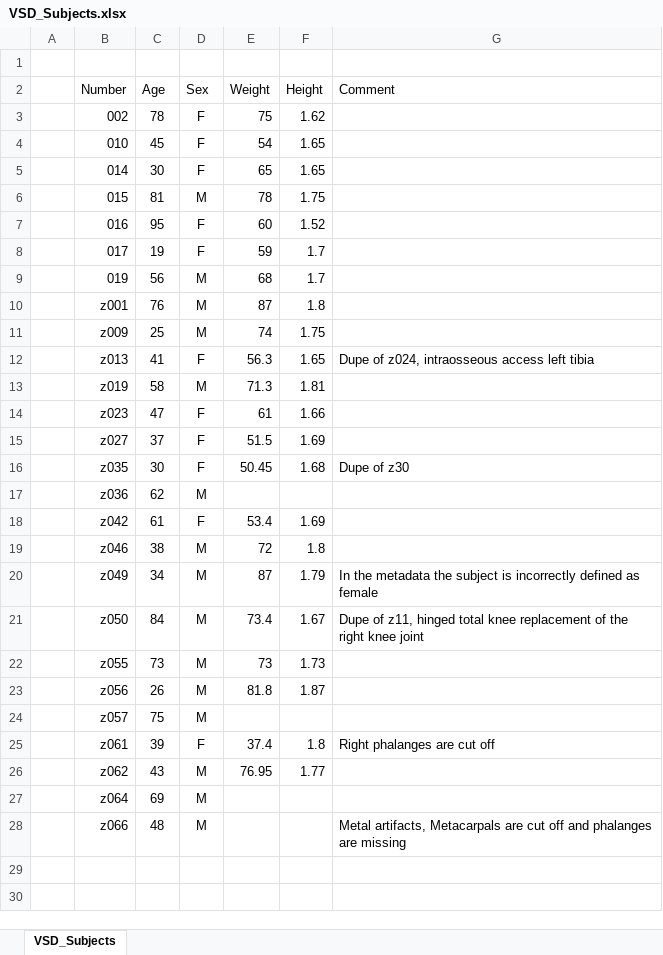
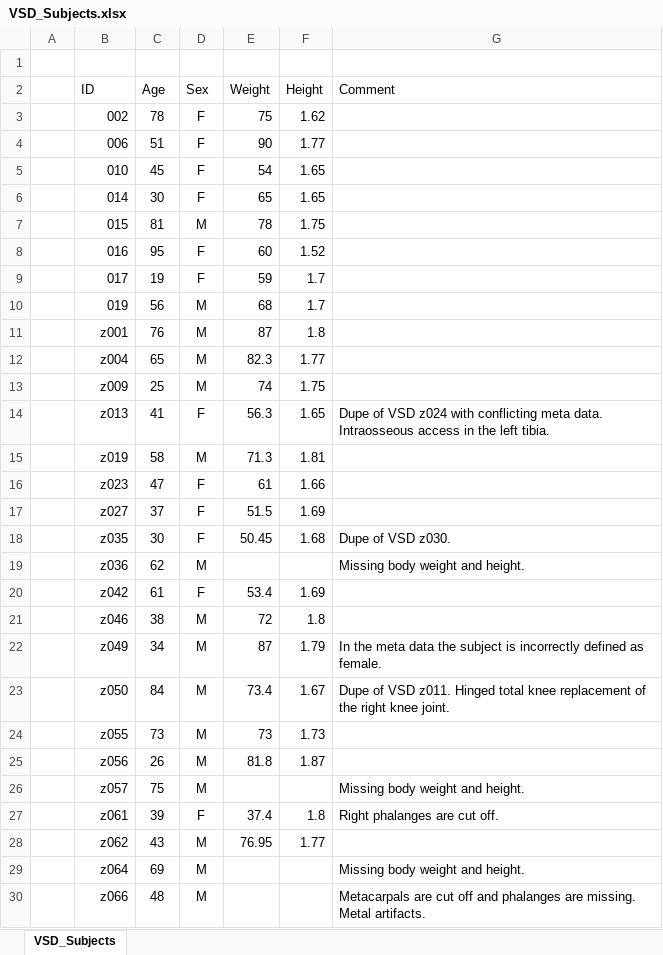
Before and after one commit to RWTHmediTEC/VSDFullBodyBoneModels, an Excel workbook: MATLAB/res/VSD_Subjects.xlsx, sheet VSD_Subjects, drawn as a sheet; values as stored, in another font and other column widths than the file's, no borders; addresses are those after the commit; the diff names each change by its address in the sheet, - before the commit and + after, or states it on an @@ line.

Commit message:
Additional subjects added. Fixes of intersections of adjacent bones.

```diff
--- a/MATLAB/res/VSD_Subjects.xlsx (sheet VSD_Subjects)
+++ b/MATLAB/res/VSD_Subjects.xlsx (sheet VSD_Subjects)
-B2: Number
+B2: ID
+row 4:  | 006 | 51 | F | 90 | 1.77
+row 12:  | z004 | 65 | M | 82.3 | 1.77
-G14 (Comment): Dupe of z024, intraosseous access left tibia
+G14 (Comment): Dupe of VSD z024 with conflicting meta data. Intraosseous access in the left tibia.
-G18 (Comment): Dupe of z30
+G18 (Comment): Dupe of VSD z030.
-G19 (Comment): (empty)
+G19 (Comment): Missing body weight and height.
-G22 (Comment): In the metadata the subject is incorrectly defined as female
+G22 (Comment): In the meta data the subject is incorrectly defined as female.
-G23 (Comment): Dupe of z11, hinged total knee replacement of the right knee joint
+G23 (Comment): Dupe of VSD z011. Hinged total knee replacement of the right knee joint.
-G26 (Comment): (empty)
+G26 (Comment): Missing body weight and height.
-G27 (Comment): Right phalanges are cut off
+G27 (Comment): Right phalanges are cut off.
-G29 (Comment): (empty)
+G29 (Comment): Missing body weight and height.
-G30 (Comment): Metal artifacts, Metacarpals are cut off and phalanges are missing
+G30 (Comment): Metacarpals are cut off and phalanges are missing. Metal artifacts.
```
Also changed, not shown: 18 other files.
